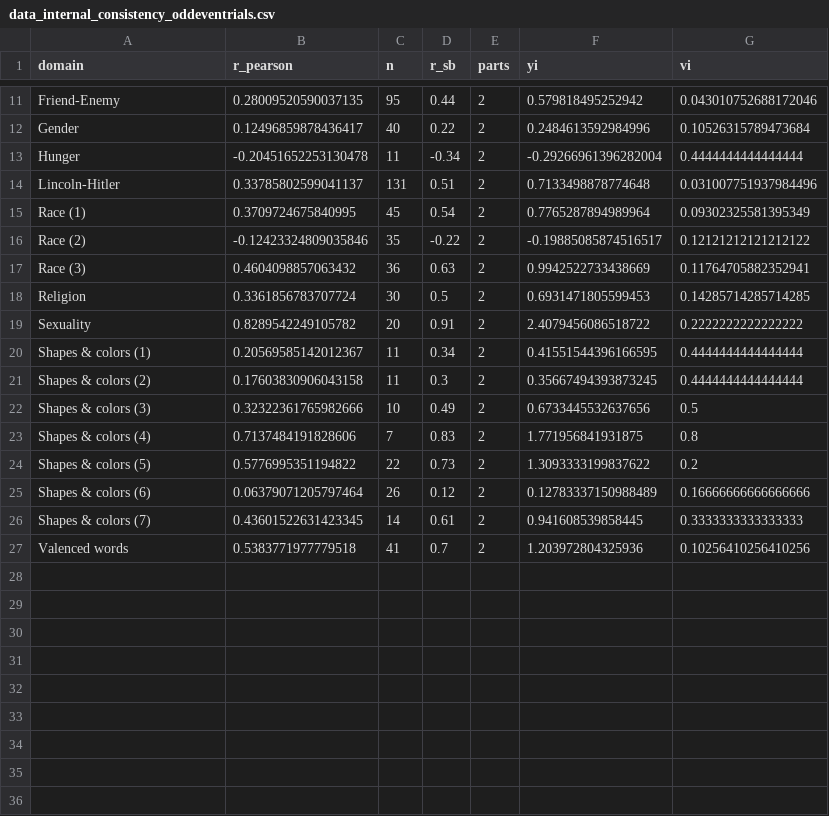
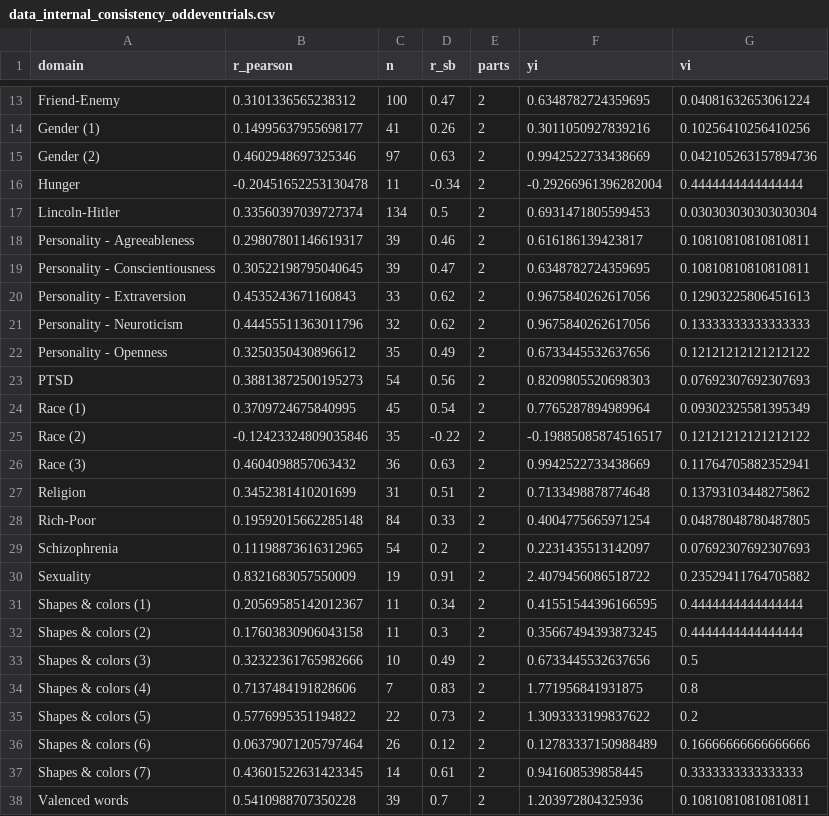
Before and after one commit to ianhussey/irap-reliability-meta-analysis, a CSV file: data/effect sizes for meta-analyses/data_internal_consistency_oddeventrials.csv, drawn as a sheet; only a part is shown, gaps mark what is left out; removed rows and columns are numbered as before the commit, all else as after; the diff covers the shown part only; the diff names each change by its address in the sheet, - before the commit and + after, or states it on an @@ line.

Commit message:
added Chad's wave 2 data, updated processing, analyses

```diff
--- a/data/effect sizes for meta-analyses/data_internal_consistency_oddeventrials.csv
+++ b/data/effect sizes for meta-analyses/data_internal_consistency_oddeventrials.csv
-B13 (r_pearson): 0.28009520590037135
+B13 (r_pearson): 0.3101336565238312
-C13 (n): 95
+C13 (n): 100
-D13 (r_sb): 0.44
+D13 (r_sb): 0.47
-F13 (yi): 0.579818495252942
+F13 (yi): 0.6348782724359695
-G13 (vi): 0.043010752688172046
+G13 (vi): 0.04081632653061224
-row 12: Gender | 0.12496859878436417 | 40 | 0.22 | 2 | 0.2484613592984996 | 0.10526315789473684
+row 14: Gender (1) | 0.14995637955698177 | 41 | 0.26 | 2 | 0.3011050927839216 | 0.10256410256410256
+row 15: Gender (2) | 0.4602948697325346 | 97 | 0.63 | 2 | 0.9942522733438669 | 0.042105263157894736
-B17 (r_pearson): 0.33785802599041137
+B17 (r_pearson): 0.33560397039727374
-C17 (n): 131
+C17 (n): 134
-D17 (r_sb): 0.51
+D17 (r_sb): 0.5
-F17 (yi): 0.7133498878774648
+F17 (yi): 0.6931471805599453
-G17 (vi): 0.031007751937984496
+G17 (vi): 0.030303030303030304
+row 18: Personality - Agreeableness | 0.29807801146619317 | 39 | 0.46 | 2 | 0.616186139423817 | 0.10810810810810811
+row 19: Personality - Conscientiousness | 0.30522198795040645 | 39 | 0.47 | 2 | 0.6348782724359695 | 0.10810810810810811
+row 20: Personality - Extraversion | 0.4535243671160843 | 33 | 0.62 | 2 | 0.9675840262617056 | 0.12903225806451613
+row 21: Personality - Neuroticism | 0.44455511363011796 | 32 | 0.62 | 2 | 0.9675840262617056 | 0.13333333333333333
+row 22: Personality - Openness | 0.3250350430896612 | 35 | 0.49 | 2 | 0.6733445532637656 | 0.12121212121212122
+row 23: PTSD | 0.38813872500195273 | 54 | 0.56 | 2 | 0.8209805520698303 | 0.07692307692307693
-B27 (r_pearson): 0.3361856783707724
+B27 (r_pearson): 0.3452381410201699
-C27 (n): 30
+C27 (n): 31
-D27 (r_sb): 0.5
+D27 (r_sb): 0.51
-F27 (yi): 0.6931471805599453
+F27 (yi): 0.7133498878774648
-G27 (vi): 0.14285714285714285
+G27 (vi): 0.13793103448275862
+row 28: Rich-Poor | 0.19592015662285148 | 84 | 0.33 | 2 | 0.4004775665971254 | 0.04878048780487805
+row 29: Schizophrenia | 0.11198873616312965 | 54 | 0.2 | 2 | 0.2231435513142097 | 0.07692307692307693
-B30 (r_pearson): 0.8289542249105782
+B30 (r_pearson): 0.8321683057550009
-C30 (n): 20
+C30 (n): 19
-G30 (vi): 0.2222222222222222
+G30 (vi): 0.23529411764705882
-B38 (r_pearson): 0.5383771977779518
+B38 (r_pearson): 0.5410988707350228
-C38 (n): 41
+C38 (n): 39
-G38 (vi): 0.10256410256410256
+G38 (vi): 0.10810810810810811
```
Also changed, not shown: 2 added rows and 26 edited cells elsewhere in this file, data/effect sizes for meta-analyses/data_internal_consistency_firstsecondhalves.csv, data/effect sizes for meta-analyses/data_internal_consistency_permuted_estimates.csv, 23 other files.
